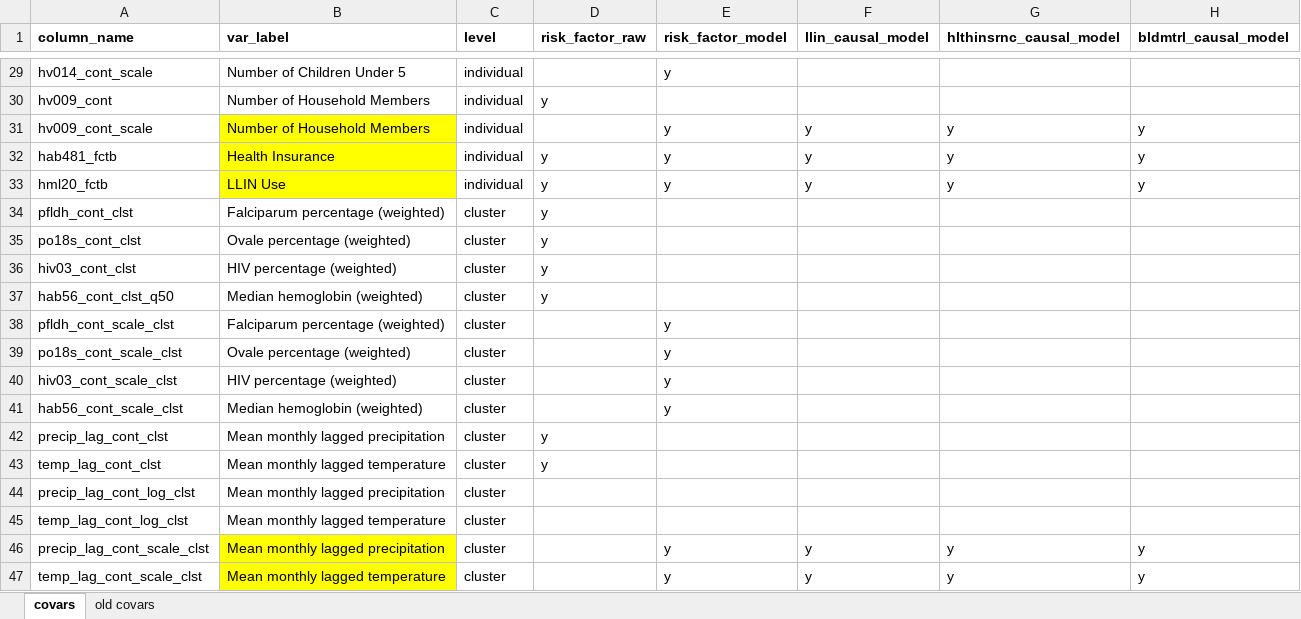
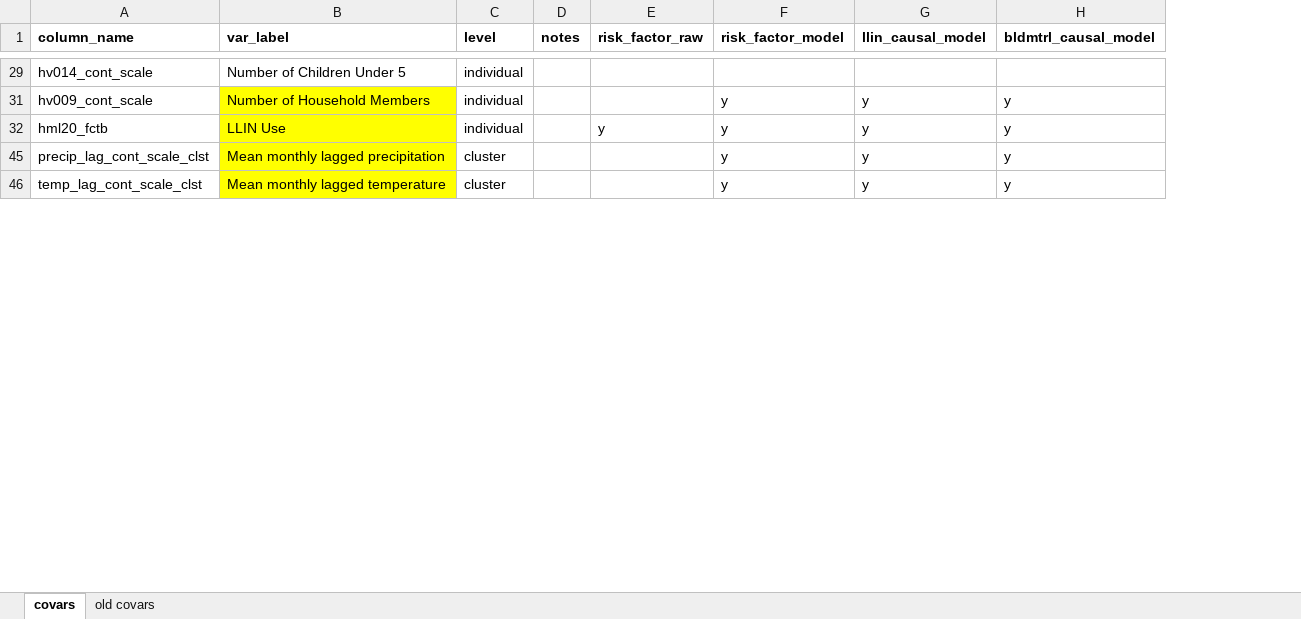
Before and after one commit to nickbrazeau/VivID_Epi, an Excel workbook: internal_datamap_files/DECODER_covariate_map.xlsx, sheet covars, drawn as a sheet; only a part is shown, gaps mark what is left out; values as stored, in another font and other column widths than the file's, no borders; table styles not drawn; removed rows and columns are numbered as before the commit, all else as after; the diff covers the shown part only; the diff names each change by its address in the sheet, - before the commit and + after, or states it on an @@ line.

```diff
--- a/internal_datamap_files/DECODER_covariate_map.xlsx (sheet covars)
+++ b/internal_datamap_files/DECODER_covariate_map.xlsx (sheet covars)
+column D (notes), empty
-column G (hlthinsrnc_causal_model), row 31: y; row 33: y; rows 46-47: y | y
-F29 (risk_factor_model): y
+F29 (risk_factor_model): (empty)
@@ row 30 hidden: hv009_cont | Number of Household Members | individual | y @@
-row 32: hab481_fctb | Health Insurance | individual | y | y | y | y | y
-row 34: pfldh_cont_clst | Falciparum percentage (weighted) | cluster | y
-row 35: po18s_cont_clst | Ovale percentage (weighted) | cluster | y
-row 36: hiv03_cont_clst | HIV percentage (weighted) | cluster | y
-row 37: hab56_cont_clst_q50 | Median hemoglobin (weighted) | cluster | y
-row 38: pfldh_cont_scale_clst | Falciparum percentage (weighted) | cluster |  | y
-row 39: po18s_cont_scale_clst | Ovale percentage (weighted) | cluster |  | y
-row 40: hiv03_cont_scale_clst | HIV percentage (weighted) | cluster |  | y
-row 41: hab56_cont_scale_clst | Median hemoglobin (weighted) | cluster |  | y
-row 42: precip_lag_cont_clst | Mean monthly lagged precipitation | cluster | y
-row 43: temp_lag_cont_clst | Mean monthly lagged temperature | cluster | y
-row 44: precip_lag_cont_log_clst | Mean monthly lagged precipitation | cluster
-row 45: temp_lag_cont_log_clst | Mean monthly lagged temperature | cluster
```
Also changed, not shown: 29 removed rows, 34 hidden or unhidden rows and 2 edited cells elsewhere in this sheet, hidden cells, 12 other files.
